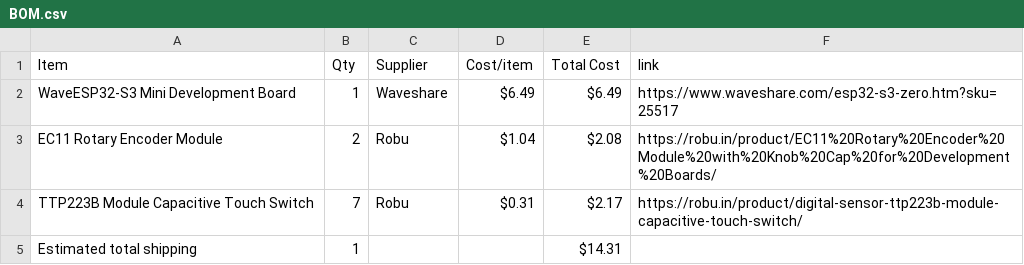
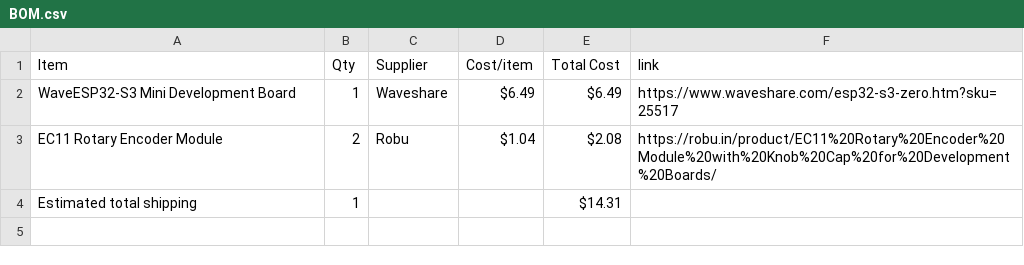
Before and after one commit to a-hungrybookworm/crescendo, a CSV file: BOM.csv, drawn as a sheet; the diff names each change by its address in the sheet, - before the commit and + after, or states it on an @@ line.

Commit message:
Sync Crescendo from Half Life

```diff
--- a/BOM.csv
+++ b/BOM.csv
-row 4: TTP223B Module Capacitive Touch Switch | 7 | Robu | $0.31 | $2.17 | https://robu.in/product/digital-sensor-ttp223b-module-capacitive-touch-switch/
```
